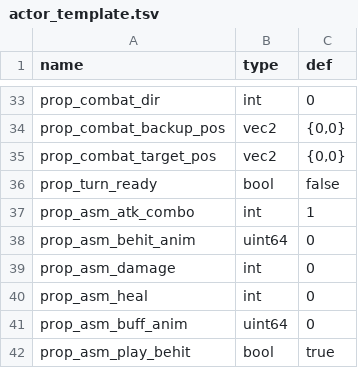
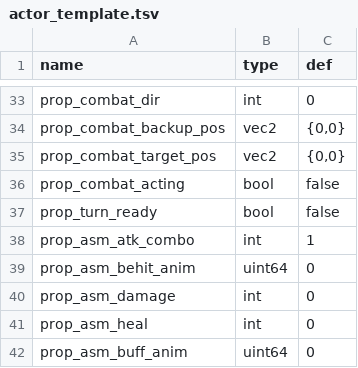
Before and after one commit to 752000niuniu/CXEngine, a TSV file: res/tables/actor_template.tsv, drawn as a sheet; only a part is shown, gaps mark what is left out; the shorter side is filled out with more unchanged rows.

```diff
--- a/res/tables/actor_template.tsv
+++ b/res/tables/actor_template.tsv
@@ -35,2 +35,3 @@ prop_combat_backup_pos	vec2	{0,0}
 prop_combat_target_pos	vec2	{0,0}
+prop_combat_acting	bool	false
 prop_turn_ready	bool	false
```
Also changed, not shown: 5 other files.
